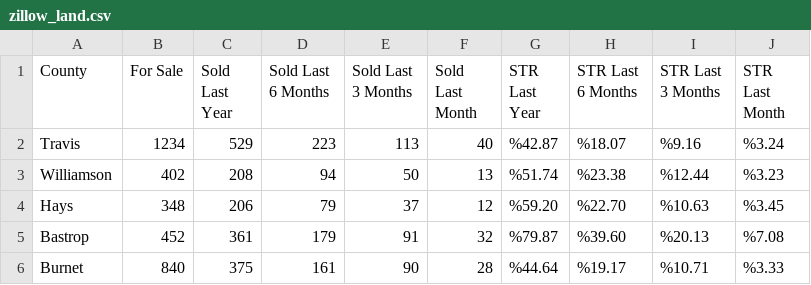
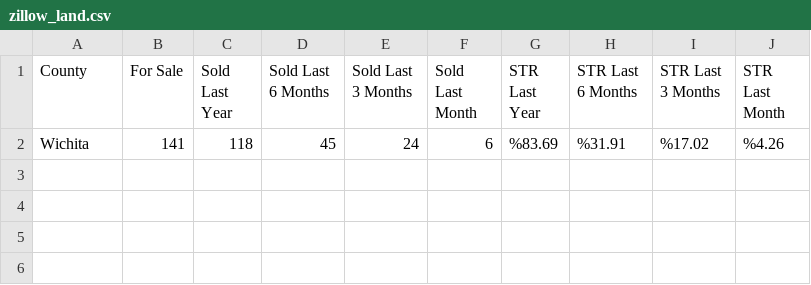
Before and after one commit to Gabewest1/zillow-web-scraping, a CSV file: zillow_land.csv, drawn as a sheet.

Commit message:
chore: write to excel file after every successful county. Ran suite for all texas counties

```diff
--- a/zillow_land.csv
+++ b/zillow_land.csv
@@ -1,6 +1,2 @@
 County,For Sale,Sold Last Year,Sold Last 6 Months,Sold Last 3 Months,Sold Last Month,STR Last Year,STR Last 6 Months,STR Last 3 Months,STR Last Month
-Travis,1234,529,223,113,40,%42.87,%18.07,%9.16,%3.24
-Williamson,402,208,94,50,13,%51.74,%23.38,%12.44,%3.23
-Hays,348,206,79,37,12,%59.20,%22.70,%10.63,%3.45
-Bastrop,452,361,179,91,32,%79.87,%39.60,%20.13,%7.08
-Burnet,840,375,161,90,28,%44.64,%19.17,%10.71,%3.33
+Wichita,141,118,45,24,6,%83.69,%31.91,%17.02,%4.26
```
Also changed, not shown: 3 other files.
